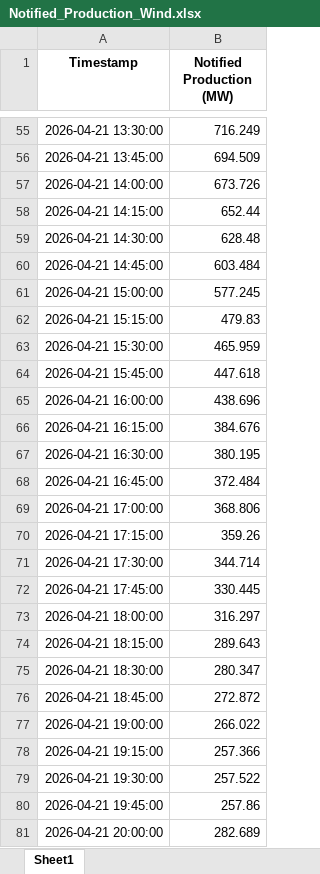
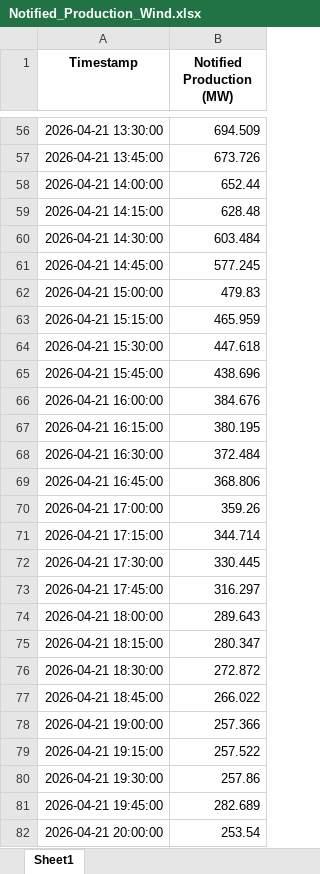
Before and after one commit to Andrei-Ionita/AdremTrading, an Excel workbook: data_fetching/Entsoe/Notified_Production_Wind.xlsx, sheet Sheet1, drawn as a sheet; only a part is shown, gaps mark what is left out; values as stored, in another font and other column widths than the file's, no borders; addresses are those after the commit; the diff covers the shown part only; the diff names each change by its address in the sheet, - before the commit and + after, or states it on an @@ line.

```diff
--- a/data_fetching/Entsoe/Notified_Production_Wind.xlsx (sheet Sheet1)
+++ b/data_fetching/Entsoe/Notified_Production_Wind.xlsx (sheet Sheet1)
-B56 (Notified Production (MW)): 716.249
+B56 (Notified Production (MW)): 694.509
-B57 (Notified Production (MW)): 694.509
+B57 (Notified Production (MW)): 673.726
-B58 (Notified Production (MW)): 673.726
+B58 (Notified Production (MW)): 652.44
-B59 (Notified Production (MW)): 652.44
+B59 (Notified Production (MW)): 628.48
-B60 (Notified Production (MW)): 628.48
+B60 (Notified Production (MW)): 603.484
-B61 (Notified Production (MW)): 603.484
+B61 (Notified Production (MW)): 577.245
-B62 (Notified Production (MW)): 577.245
+B62 (Notified Production (MW)): 479.83
-B63 (Notified Production (MW)): 479.83
+B63 (Notified Production (MW)): 465.959
-B64 (Notified Production (MW)): 465.959
+B64 (Notified Production (MW)): 447.618
-B65 (Notified Production (MW)): 447.618
+B65 (Notified Production (MW)): 438.696
-B66 (Notified Production (MW)): 438.696
+B66 (Notified Production (MW)): 384.676
-B67 (Notified Production (MW)): 384.676
+B67 (Notified Production (MW)): 380.195
-B68 (Notified Production (MW)): 380.195
+B68 (Notified Production (MW)): 372.484
-B69 (Notified Production (MW)): 372.484
+B69 (Notified Production (MW)): 368.806
-B70 (Notified Production (MW)): 368.806
+B70 (Notified Production (MW)): 359.26
-B71 (Notified Production (MW)): 359.26
+B71 (Notified Production (MW)): 344.714
-B72 (Notified Production (MW)): 344.714
+B72 (Notified Production (MW)): 330.445
-B73 (Notified Production (MW)): 330.445
+B73 (Notified Production (MW)): 316.297
-B74 (Notified Production (MW)): 316.297
+B74 (Notified Production (MW)): 289.643
-B75 (Notified Production (MW)): 289.643
+B75 (Notified Production (MW)): 280.347
-B76 (Notified Production (MW)): 280.347
+B76 (Notified Production (MW)): 272.872
-B77 (Notified Production (MW)): 272.872
+B77 (Notified Production (MW)): 266.022
-B78 (Notified Production (MW)): 266.022
+B78 (Notified Production (MW)): 257.366
-B79 (Notified Production (MW)): 257.366
+B79 (Notified Production (MW)): 257.522
-B80 (Notified Production (MW)): 257.522
+B80 (Notified Production (MW)): 257.86
-B81 (Notified Production (MW)): 257.86
+B81 (Notified Production (MW)): 282.689
-B82 (Notified Production (MW)): 282.689
+B82 (Notified Production (MW)): 253.54
```
Also changed, not shown: 96 added rows and 69 edited cells elsewhere in this sheet, Market Fundamentals/Transelectrica_data/Cons_Prod_final/Weekly_Consumption_2026.xlsx, Market Fundamentals/Transelectrica_data/Cons_Prod_final/Weekly_Production_2026.xlsx, 33 other files.
